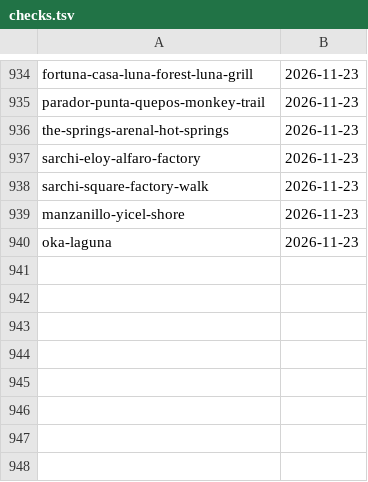
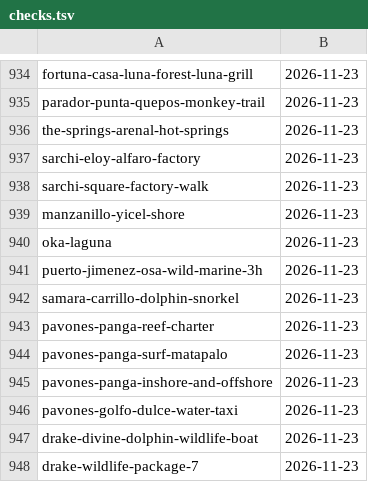
Before and after one commit to Paldd/costa-rica-travel-atlas, a TSV file: data/checks.tsv, drawn as a sheet; only a part is shown, gaps mark what is left out; the diff names each change by its address in the sheet, - before the commit and + after, or states it on an @@ line.

Commit message:
Add verified coastal boat trips and Drake Bay itinerary

```diff
--- a/data/checks.tsv
+++ b/data/checks.tsv
+row 941: puerto-jimenez-osa-wild-marine-3h | 2026-11-23
+row 942: samara-carrillo-dolphin-snorkel | 2026-11-23
+row 943: pavones-panga-reef-charter | 2026-11-23
+row 944: pavones-panga-surf-matapalo | 2026-11-23
+row 945: pavones-panga-inshore-and-offshore | 2026-11-23
+row 946: pavones-golfo-dulce-water-taxi | 2026-11-23
+row 947: drake-divine-dolphin-wildlife-boat | 2026-11-23
+row 948: drake-wildlife-package-7 | 2026-11-23
```
Also changed, not shown: data/map-points.tsv, data/profile-browser-checks.tsv, 9 other files.
